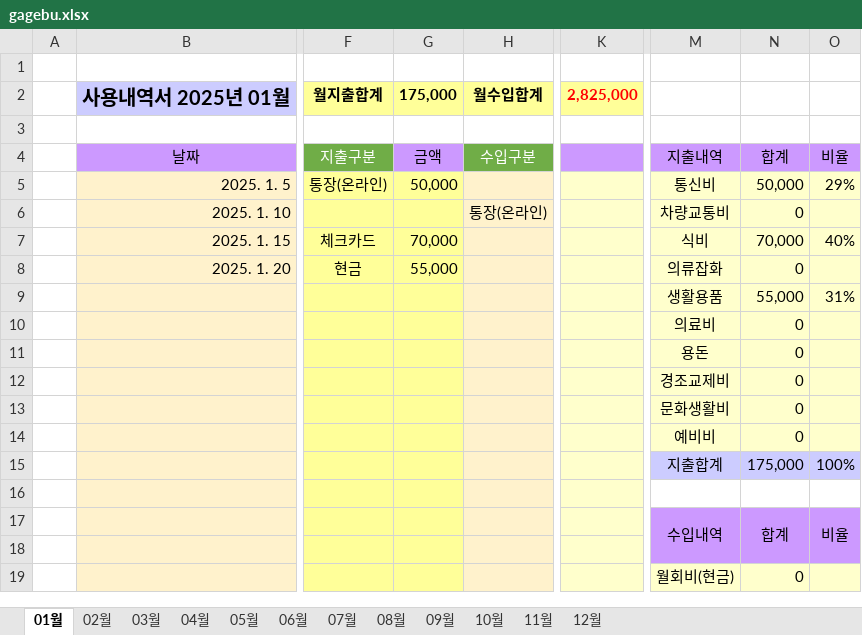
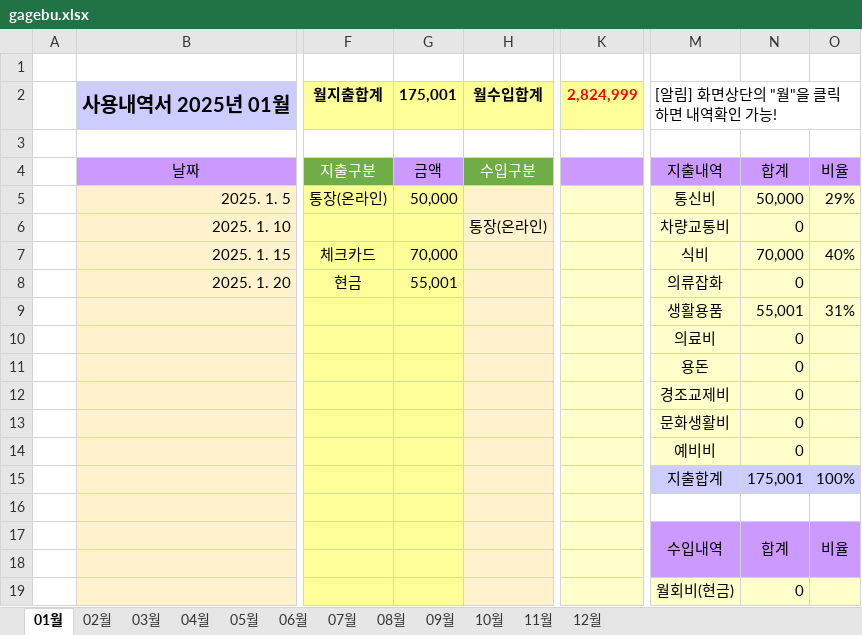
Before and after one commit to jikji35/terra-2, an Excel workbook: book/[[ 입출금 내역서 ]]/gagebu.xlsx, sheet 01월, drawn as a sheet; only a part is shown, gaps mark what is left out; values as stored, in another font and other column widths than the file's, no borders; charts and pictures not drawn; the diff names each change by its address in the sheet, - before the commit and + after, or states it on an @@ line.

```diff
--- a/book/[[ 입출금 내역서 ]]/gagebu.xlsx (sheet 01월)
+++ b/book/[[ 입출금 내역서 ]]/gagebu.xlsx (sheet 01월)
-G2: 175,000
+G2: 175,001
-K2: 2,825,000
+K2: 2,824,999
-M2: (empty)
+M2: [알림] 화면상단의 "월"을 클릭하면 내역확인 가능!
+M2:O2 merged
-G8: 55,000
+G8: 55,001
-N9: 55,000
+N9: 55,001
-N15: 175,000
+N15: 175,001
```
Also changed, not shown: sheet 02월, sheet 03월, sheet 04월, sheet 05월, sheet 06월, sheet 07월, 5 more sheets, charts or pictures, book/[[ 입출금 내역서 ]]/구글스프레드시트 파일/gagebu.xlsx, 38 other files.
